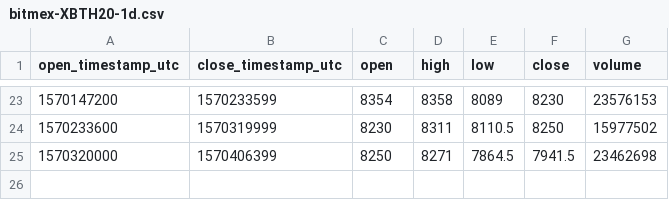
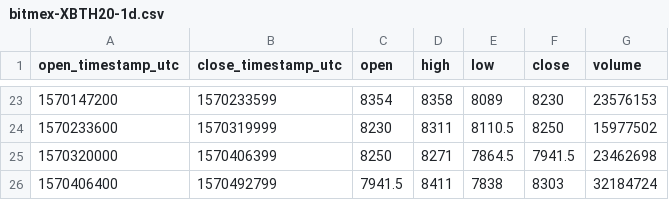
Before and after one commit to cryptobigbro/bitmex-XBTH20, a CSV file: bitmex-XBTH20-1d.csv, drawn as a sheet; only a part is shown, gaps mark what is left out; the diff names each change by its address in the sheet, - before the commit and + after, or states it on an @@ line.

```diff
--- a/bitmex-XBTH20-1d.csv
+++ b/bitmex-XBTH20-1d.csv
+row 26: 1570406400 | 1570492799 | 7941.5 | 8411 | 7838 | 8303 | 32184724
```
Also changed, not shown: bitmex-XBTH20-1h.csv, 1 other file.
